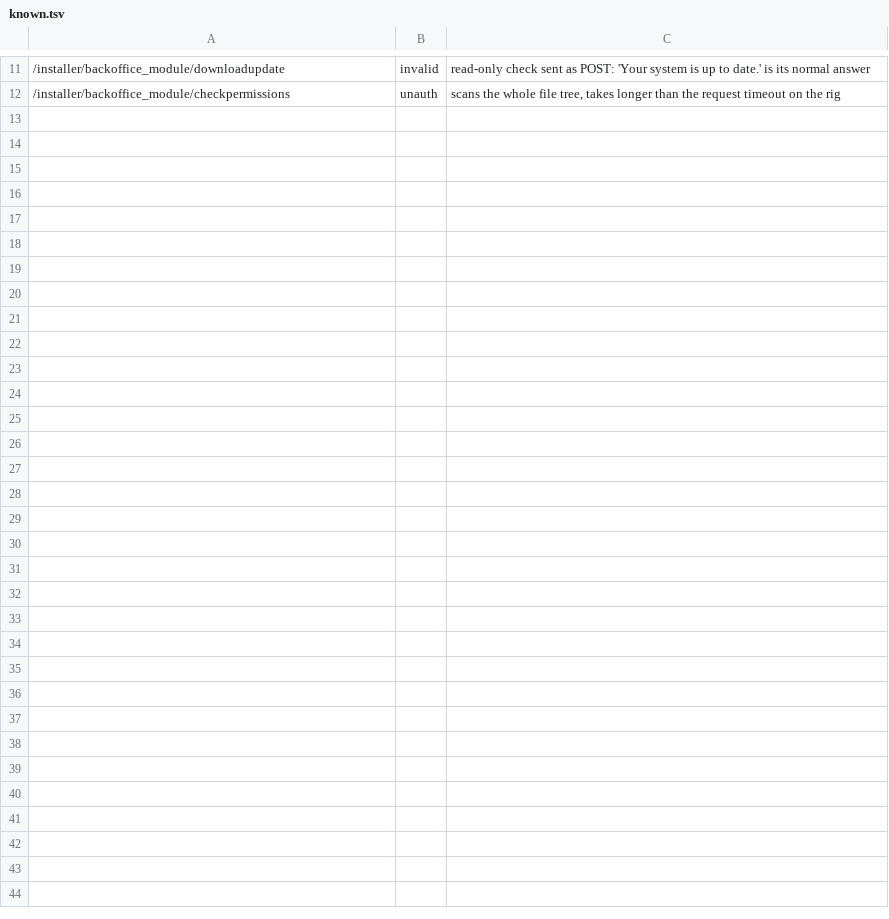
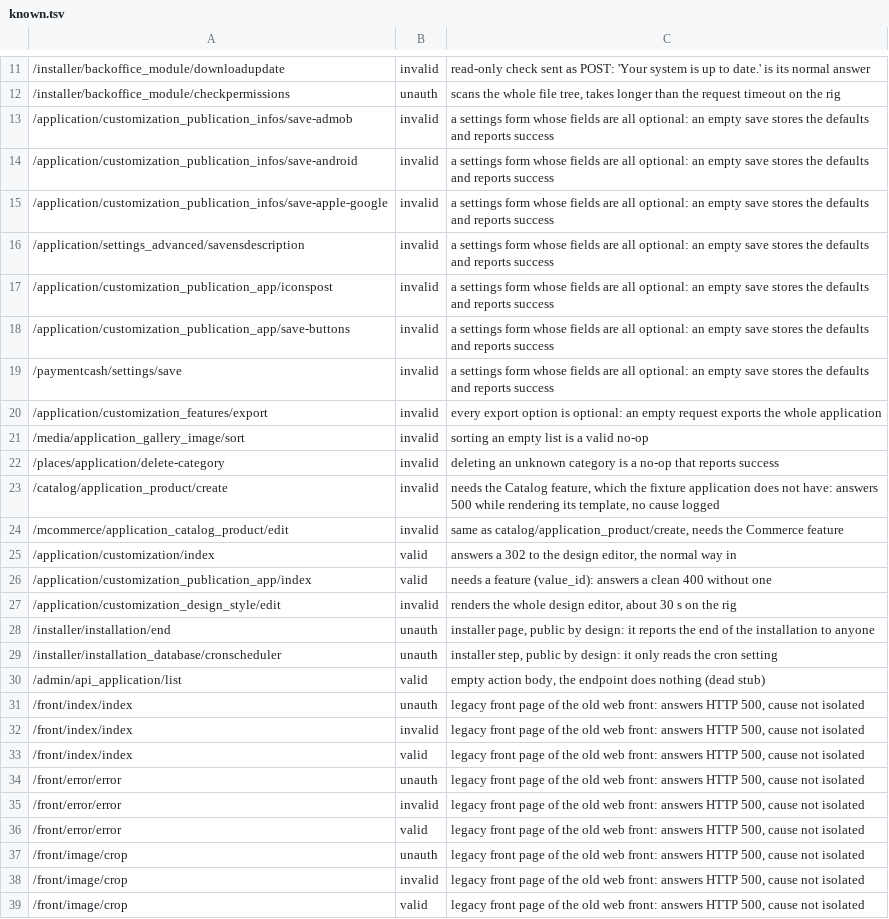
Before and after one commit to Xtraball/Siberian, a TSV file: specs/known.tsv, drawn as a sheet; only a part is shown, gaps mark what is left out; the diff names each change by its address in the sheet, - before the commit and + after, or states it on an @@ line.

```diff
--- a/specs/known.tsv
+++ b/specs/known.tsv
+row 13: /application/customization_publication_infos/save-admob | invalid | a settings form whose fields are all optional: an empty save stores the defaults and reports success
+row 14: /application/customization_publication_infos/save-android | invalid | a settings form whose fields are all optional: an empty save stores the defaults and reports success
+row 15: /application/customization_publication_infos/save-apple-google | invalid | a settings form whose fields are all optional: an empty save stores the defaults and reports success
+row 16: /application/settings_advanced/savensdescription | invalid | a settings form whose fields are all optional: an empty save stores the defaults and reports success
+row 17: /application/customization_publication_app/iconspost | invalid | a settings form whose fields are all optional: an empty save stores the defaults and reports success
+row 18: /application/customization_publication_app/save-buttons | invalid | a settings form whose fields are all optional: an empty save stores the defaults and reports success
+row 19: /paymentcash/settings/save | invalid | a settings form whose fields are all optional: an empty save stores the defaults and reports success
+row 20: /application/customization_features/export | invalid | every export option is optional: an empty request exports the whole application
+row 21: /media/application_gallery_image/sort | invalid | sorting an empty list is a valid no-op
+row 22: /places/application/delete-category | invalid | deleting an unknown category is a no-op that reports success
+row 23: /catalog/application_product/create | invalid | needs the Catalog feature, which the fixture application does not have: answers 500 while rendering its template, no cause logged
+row 24: /mcommerce/application_catalog_product/edit | invalid | same as catalog/application_product/create, needs the Commerce feature
+row 25: /application/customization/index | valid | answers a 302 to the design editor, the normal way in
+row 26: /application/customization_publication_app/index | valid | needs a feature (value_id): answers a clean 400 without one
+row 27: /application/customization_design_style/edit | invalid | renders the whole design editor, about 30 s on the rig
+row 28: /installer/installation/end | unauth | installer page, public by design: it reports the end of the installation to anyone
+row 29: /installer/installation_database/cronscheduler | unauth | installer step, public by design: it only reads the cron setting
+row 30: /admin/api_application/list | valid | empty action body, the endpoint does nothing (dead stub)
+row 31: /front/index/index | unauth | legacy front page of the old web front: answers HTTP 500, cause not isolated
+row 32: /front/index/index | invalid | legacy front page of the old web front: answers HTTP 500, cause not isolated
+row 33: /front/index/index | valid | legacy front page of the old web front: answers HTTP 500, cause not isolated
+row 34: /front/error/error | unauth | legacy front page of the old web front: answers HTTP 500, cause not isolated
+row 35: /front/error/error | invalid | legacy front page of the old web front: answers HTTP 500, cause not isolated
+row 36: /front/error/error | valid | legacy front page of the old web front: answers HTTP 500, cause not isolated
+row 37: /front/image/crop | unauth | legacy front page of the old web front: answers HTTP 500, cause not isolated
+row 38: /front/image/crop | invalid | legacy front page of the old web front: answers HTTP 500, cause not isolated
+row 39: /front/image/crop | valid | legacy front page of the old web front: answers HTTP 500, cause not isolated
```
Also changed, not shown: 18 other files.
